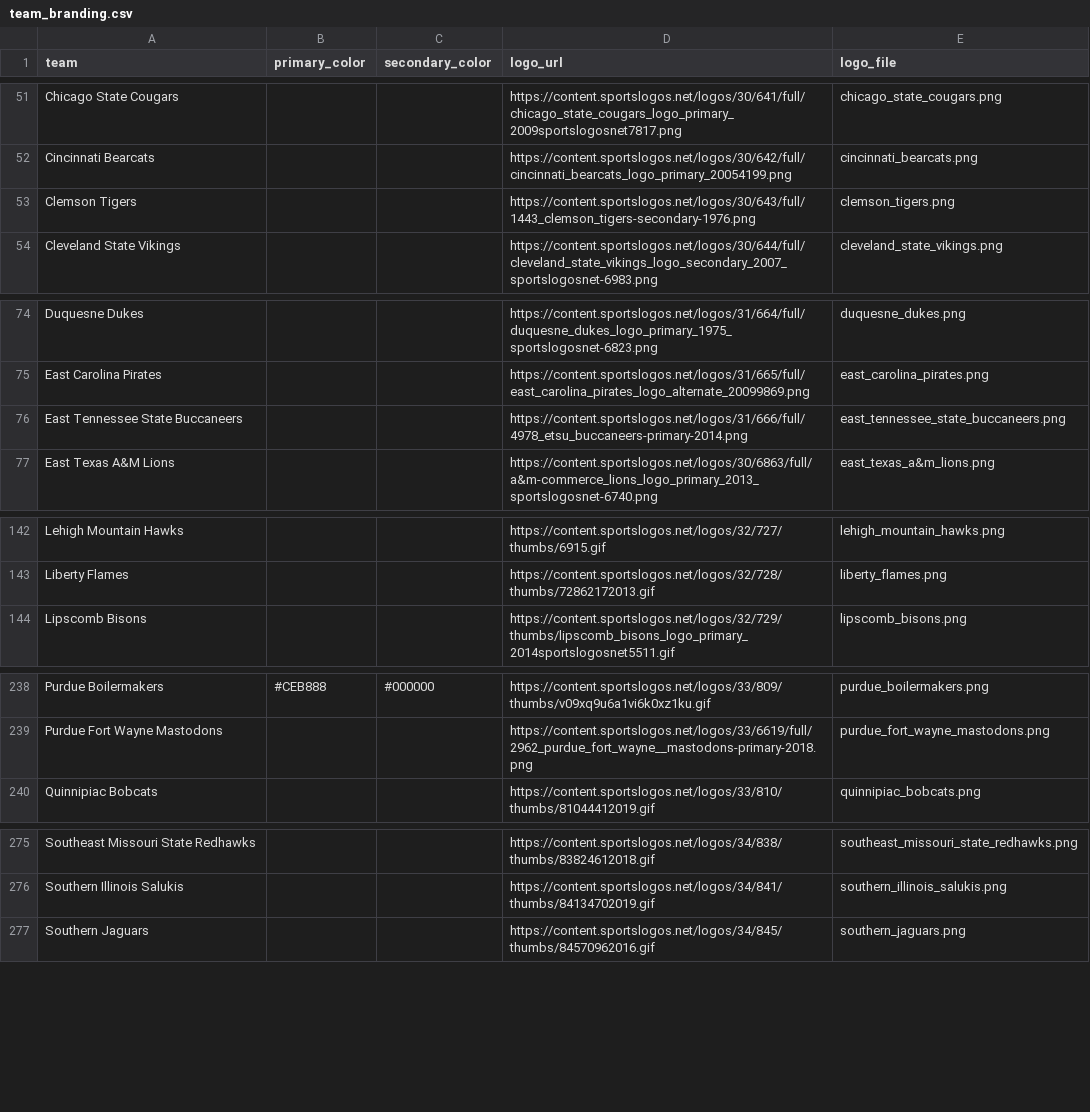
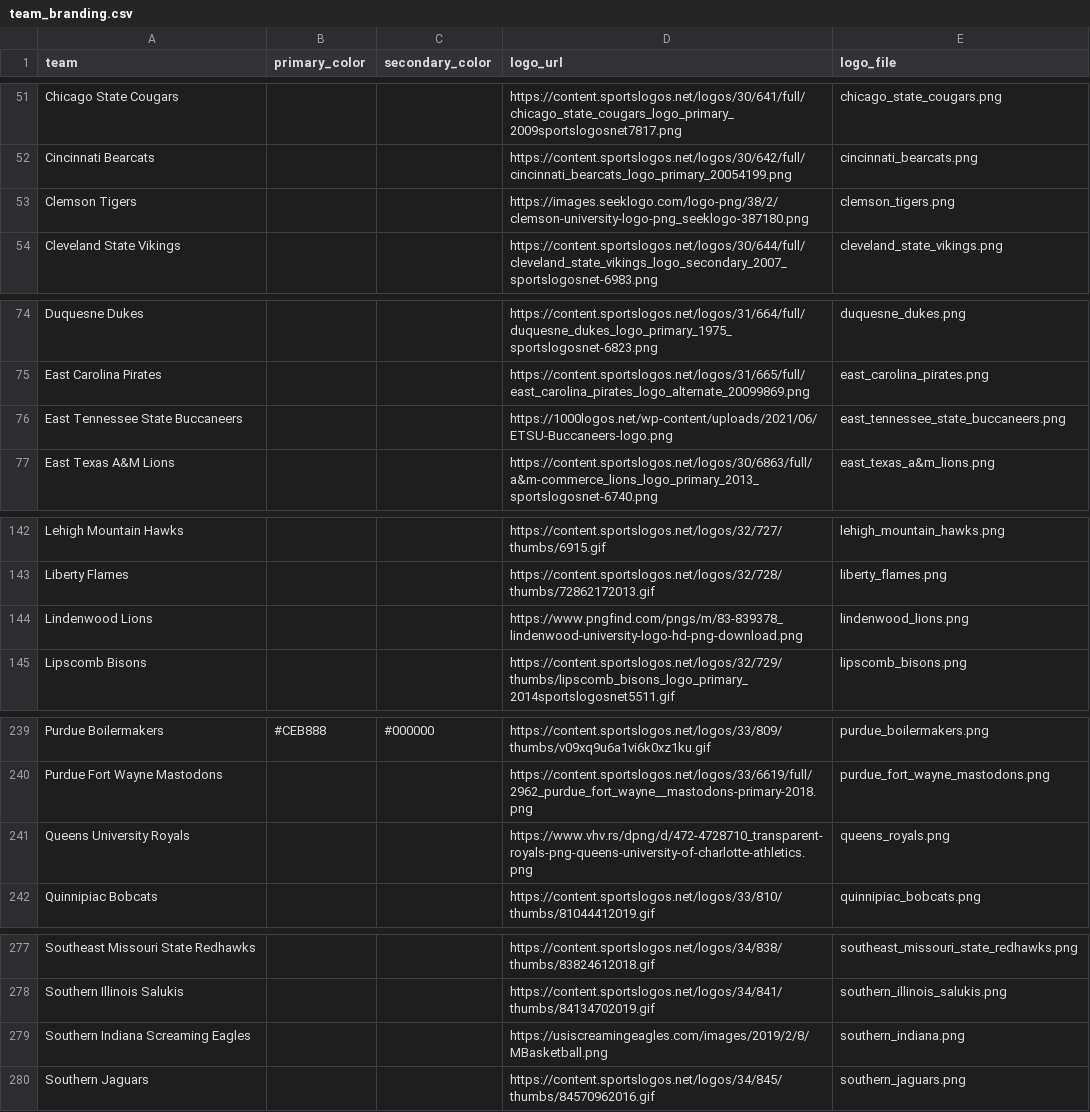
Before and after one commit to cashcarpenter14-ui/cbb-analytics-site, a CSV file: data/team_branding.csv, drawn as a sheet; only a part is shown, gaps mark what is left out; the diff covers the shown part only.

```diff
--- a/data/team_branding.csv
+++ b/data/team_branding.csv
@@ -52,3 +52,3 @@ Chicago State Cougars,,,https://content.sportslogos.net/logos/30/641/full/chicag
 Cincinnati Bearcats,,,https://content.sportslogos.net/logos/30/642/full/cincinnati_bearcats_logo_primary_20054199.png,cincinnati_bearcats.png
-Clemson Tigers,,,https://content.sportslogos.net/logos/30/643/full/1443_clemson_tigers-secondary-1976.png,clemson_tigers.png
+Clemson Tigers,,,https://images.seeklogo.com/logo-png/38/2/clemson-university-logo-png_seeklogo-387180.png,clemson_tigers.png
 Cleveland State Vikings,,,https://content.sportslogos.net/logos/30/644/full/cleveland_state_vikings_logo_secondary_2007_sportslogosnet-6983.png,cleveland_state_vikings.png
@@ -75,3 +75,3 @@ Duquesne Dukes,,,https://content.sportslogos.net/logos/31/664/full/duquesne_duke
 East Carolina Pirates,,,https://content.sportslogos.net/logos/31/665/full/east_carolina_pirates_logo_alternate_20099869.png,east_carolina_pirates.png
-East Tennessee State Buccaneers,,,https://content.sportslogos.net/logos/31/666/full/4978_etsu_buccaneers-primary-2014.png,east_tennessee_state_buccaneers.png
+East Tennessee State Buccaneers,,,https://1000logos.net/wp-content/uploads/2021/06/ETSU-Buccaneers-logo.png,east_tennessee_state_buccaneers.png
 East Texas A&M Lions,,,https://content.sportslogos.net/logos/30/6863/full/a&m-commerce_lions_logo_primary_2013_sportslogosnet-6740.png,east_texas_a&m_lions.png
@@ -143,2 +143,3 @@ Lehigh Mountain Hawks,,,https://content.sportslogos.net/logos/32/727/thumbs/6915
 Liberty Flames,,,https://content.sportslogos.net/logos/32/728/thumbs/72862172013.gif,liberty_flames.png
+Lindenwood Lions,,,https://www.pngfind.com/pngs/m/83-839378_lindenwood-university-logo-hd-png-download.png,lindenwood_lions.png
 Lipscomb Bisons,,,https://content.sportslogos.net/logos/32/729/thumbs/lipscomb_bisons_logo_primary_2014sportslogosnet5511.gif,lipscomb_bisons.png
@@ -239,2 +240,3 @@ Purdue Boilermakers,#CEB888,#000000,https://content.sportslogos.net/logos/33/809
 Purdue Fort Wayne Mastodons,,,https://content.sportslogos.net/logos/33/6619/full/2962_purdue_fort_wayne__mastodons-primary-2018.png,purdue_fort_wayne_mastodons.png
+Queens University Royals,,,https://www.vhv.rs/dpng/d/472-4728710_transparent-royals-png-queens-university-of-charlotte-athletics.png,queens_royals.png
 Quinnipiac Bobcats,,,https://content.sportslogos.net/logos/33/810/thumbs/81044412019.gif,quinnipiac_bobcats.png
@@ -276,2 +278,3 @@ Southeast Missouri State Redhawks,,,https://content.sportslogos.net/logos/34/838
 Southern Illinois Salukis,,,https://content.sportslogos.net/logos/34/841/thumbs/84134702019.gif,southern_illinois_salukis.png
+Southern Indiana Screaming Eagles,,,https://usiscreamingeagles.com/images/2019/2/8/MBasketball.png,southern_indiana.png
 Southern Jaguars,,,https://content.sportslogos.net/logos/34/845/thumbs/84570962016.gif,southern_jaguars.png
```
Also changed, not shown: 1 edited cell elsewhere in this file, 30 other files.
